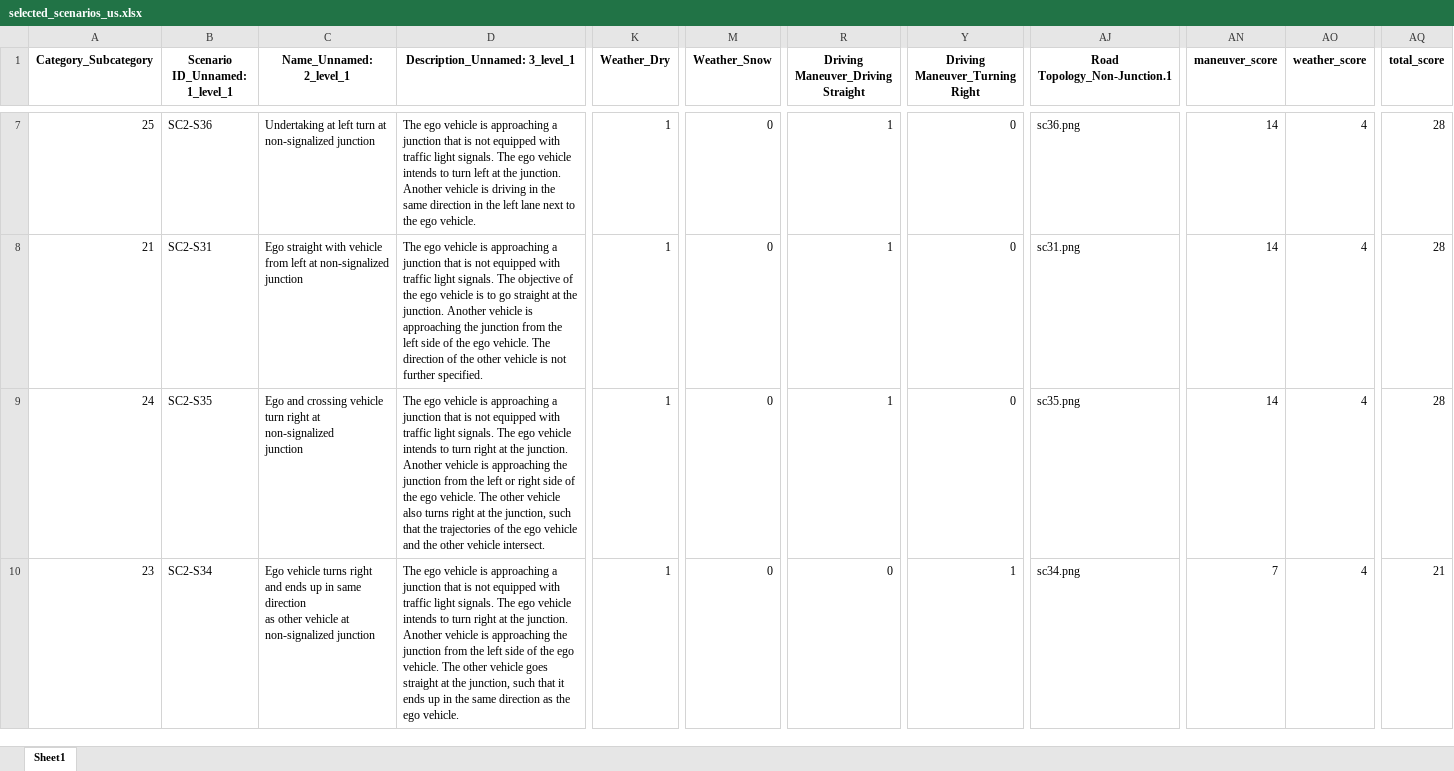
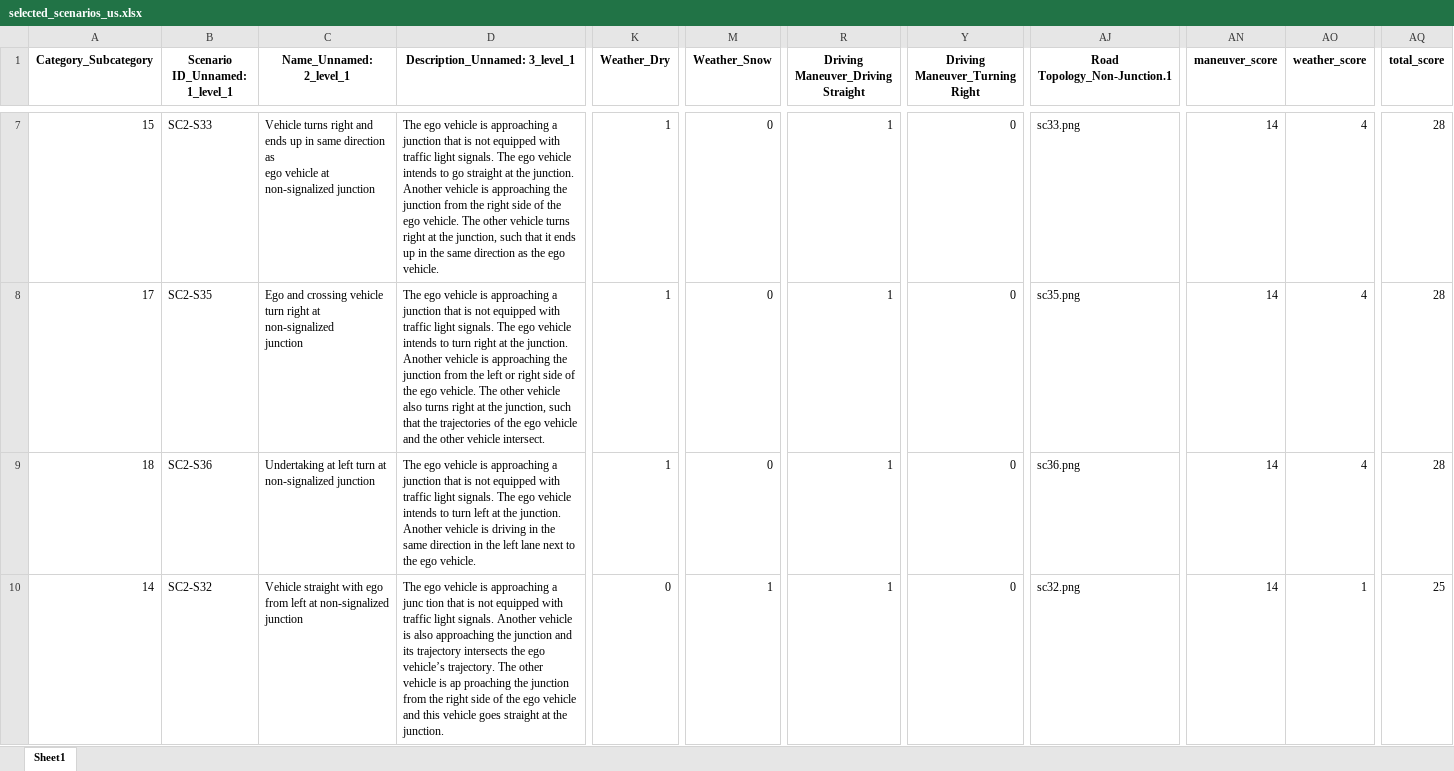
Before and after one commit to Fauzia-khan/SSTSS-GenSim-Tool, an Excel workbook: InterfaceProject/selected_scenarios_us.xlsx, sheet Sheet1, drawn as a sheet; only a part is shown, gaps mark what is left out; values as stored, in another font and other column widths than the file's, no borders; ↵ is a line break in a cell; the diff covers the shown part only; the diff names each change by its address in the sheet, - before the commit and + after, or states it on an @@ line.

```diff
--- a/InterfaceProject/selected_scenarios_us.xlsx (sheet Sheet1)
+++ b/InterfaceProject/selected_scenarios_us.xlsx (sheet Sheet1)
-A7 (Category_Subcategory): 25
+A7 (Category_Subcategory): 15
-B7 (Scenario ID_Unnamed: 1_level_1): SC2-S36
+B7 (Scenario ID_Unnamed: 1_level_1): SC2-S33
-C7 (Name_Unnamed: 2_level_1): Undertaking at left turn at non-signalized…
+C7 (Name_Unnamed: 2_level_1): Vehicle turns right and ends up in same direction as ↵ ego vehicle at non-signalized…
-D7 (Description_Unnamed: 3_level_1): …intends to turn left at the junction. Another vehicle is driving in the same direction in the left lane next to the ego…
+D7 (Description_Unnamed: 3_level_1): …intends to go straight at the junction. Another vehicle is approaching the junction from the right side of the ego vehicle. The other vehicle turns right at the junction, such that it ends up in the same direction as the ego…
-AJ7 (Road Topology_Non-Junction.1): sc36.png
+AJ7 (Road Topology_Non-Junction.1): sc33.png
-A8 (Category_Subcategory): 21
+A8 (Category_Subcategory): 17
-B8 (Scenario ID_Unnamed: 1_level_1): SC2-S31
+B8 (Scenario ID_Unnamed: 1_level_1): SC2-S35
-C8 (Name_Unnamed: 2_level_1): Ego straight with vehicle from left at non-signalized…
+C8 (Name_Unnamed: 2_level_1): Ego and crossing vehicle turn right at non-signalized…
-D8 (Description_Unnamed: 3_level_1): …signals. The objective of the ego vehicle is to go straight at the junction. Another vehicle is approaching the junction from the left side of the ego vehicle. The direction of the other vehicle is not further specified.
+D8 (Description_Unnamed: 3_level_1): …signals. The ego vehicle intends to turn right at the junction. Another vehicle is approaching the junction from the left or right side of the ego vehicle. The other vehicle also turns right at the junction, such that the trajectories of the ego vehicle and the other vehicle intersect.
-AJ8 (Road Topology_Non-Junction.1): sc31.png
+AJ8 (Road Topology_Non-Junction.1): sc35.png
-A9 (Category_Subcategory): 24
+A9 (Category_Subcategory): 18
-B9 (Scenario ID_Unnamed: 1_level_1): SC2-S35
+B9 (Scenario ID_Unnamed: 1_level_1): SC2-S36
-C9 (Name_Unnamed: 2_level_1): Ego and crossing vehicle turn right at non-signalized…
+C9 (Name_Unnamed: 2_level_1): Undertaking at left turn at non-signalized…
-D9 (Description_Unnamed: 3_level_1): …to turn right at the junction. Another vehicle is approaching the junction from the left or right side of the ego vehicle. The other vehicle also turns right at the junction, such that the trajectories of the ego vehicle and the other vehicle intersect.
+D9 (Description_Unnamed: 3_level_1): …to turn left at the junction. Another vehicle is driving in the same direction in the left lane next to the ego vehicle.
-AJ9 (Road Topology_Non-Junction.1): sc35.png
+AJ9 (Road Topology_Non-Junction.1): sc36.png
-A10 (Category_Subcategory): 23
+A10 (Category_Subcategory): 14
-B10 (Scenario ID_Unnamed: 1_level_1): SC2-S34
+B10 (Scenario ID_Unnamed: 1_level_1): SC2-S32
-C10 (Name_Unnamed: 2_level_1): Ego vehicle turns right and ends up in same direction ↵ as other vehicle at non-signalized…
+C10 (Name_Unnamed: 2_level_1): Vehicle straight with ego from left at non-signalized…
-D10 (Description_Unnamed: 3_level_1): …approaching a junction that is not equipped with traffic light signals. The ego vehicle intends to turn right at the junction. Another vehicle is approaching the junction from the left side of the ego vehicle. The other vehicle goes straight at the junction, such that it ends up in the same direction as the ego vehicle.
+D10 (Description_Unnamed: 3_level_1): …approaching a junc tion that is not equipped with traffic light signals. Another vehicle is also approaching the junction and its trajectory intersects the ego vehicle’s trajectory. The other vehicle is ap proaching the junction from the right side of the ego vehicle and this vehicle goes straight at the junction.
-K10 (Weather_Dry): 1
+K10 (Weather_Dry): 0
-M10 (Weather_Snow): 0
+M10 (Weather_Snow): 1
-R10: 0
+R10: 1
-Y10 (Driving Maneuver_Turning Right): 1
+Y10 (Driving Maneuver_Turning Right): 0
-AJ10 (Road Topology_Non-Junction.1): sc34.png
+AJ10 (Road Topology_Non-Junction.1): sc32.png
-AN10 (maneuver_score): 7
+AN10 (maneuver_score): 14
-AO10 (weather_score): 4
+AO10 (weather_score): 1
-AQ10 (total_score): 21
+AQ10 (total_score): 25
```
Also changed, not shown: 14 removed rows and 95 edited cells elsewhere in this sheet, InterfaceProject/ODD_selected_scenarios.xlsx, InterfaceProject/filtered_scenarios_Carla.xlsx, 37 other files.
